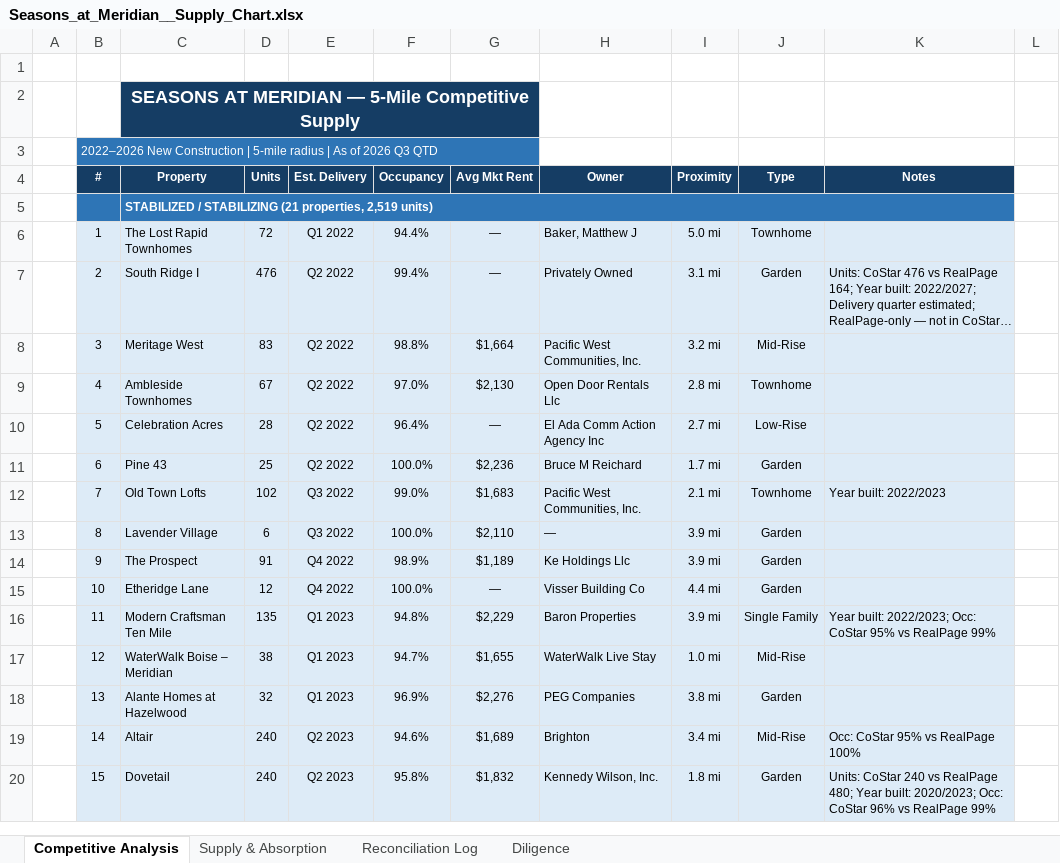
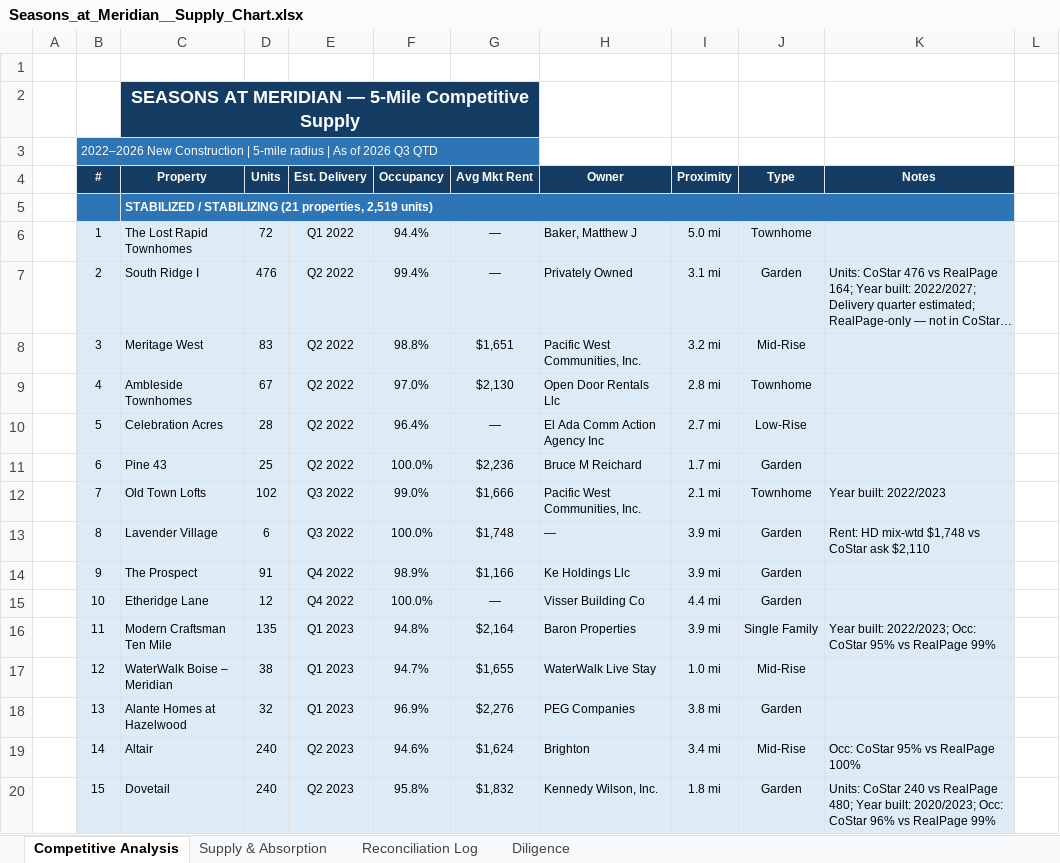
Before and after one commit to rich-f-ritter/Boise-Deals, an Excel workbook: SeasonsMeridian/supply/Seasons_at_Meridian__Supply_Chart.xlsx, sheet Competitive Analysis, drawn as a sheet; only a part is shown; long unchanged cells end in …; values as stored, in another font and other column widths than the file's, no borders; the diff covers the shown part only; the diff names each change by its address in the sheet, - before the commit and + after, or states it on an @@ line.

```diff
--- a/SeasonsMeridian/supply/Seasons_at_Meridian__Supply_Chart.xlsx (sheet Competitive Analysis)
+++ b/SeasonsMeridian/supply/Seasons_at_Meridian__Supply_Chart.xlsx (sheet Competitive Analysis)
-G8 (Avg Mkt Rent): $1,664
+G8 (Avg Mkt Rent): $1,651
-G12 (Avg Mkt Rent): $1,683
+G12 (Avg Mkt Rent): $1,666
-G13 (Avg Mkt Rent): $2,110
+G13 (Avg Mkt Rent): $1,748
-K13 (Notes): (empty)
+K13 (Notes): Rent: HD mix-wtd $1,748 vs CoStar ask $2,110
-G14 (Avg Mkt Rent): $1,189
+G14 (Avg Mkt Rent): $1,166
-G16 (Avg Mkt Rent): $2,229
+G16 (Avg Mkt Rent): $2,164
-G19 (Avg Mkt Rent): $1,689
+G19 (Avg Mkt Rent): $1,624
```
Also changed, not shown: 15 edited cells elsewhere in this sheet, sheet Reconciliation Log, sheet Supply & Absorption, hidden cells, 1 other file.
